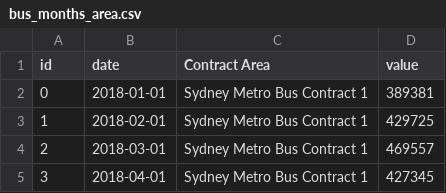
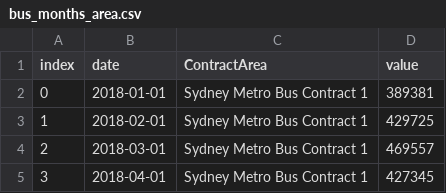
Before and after one commit to abuujo/dataFiles, a CSV file: Bus Analysis/bus_months_area.csv, drawn as a sheet; only a part is shown.

```diff
--- a/Bus Analysis/bus_months_area.csv
+++ b/Bus Analysis/bus_months_area.csv
@@ -1,2 +1,2 @@
-id,date,Contract Area,value
+index,date,ContractArea,value
 0,2018-01-01,Sydney Metro Bus Contract 1,389381
```
